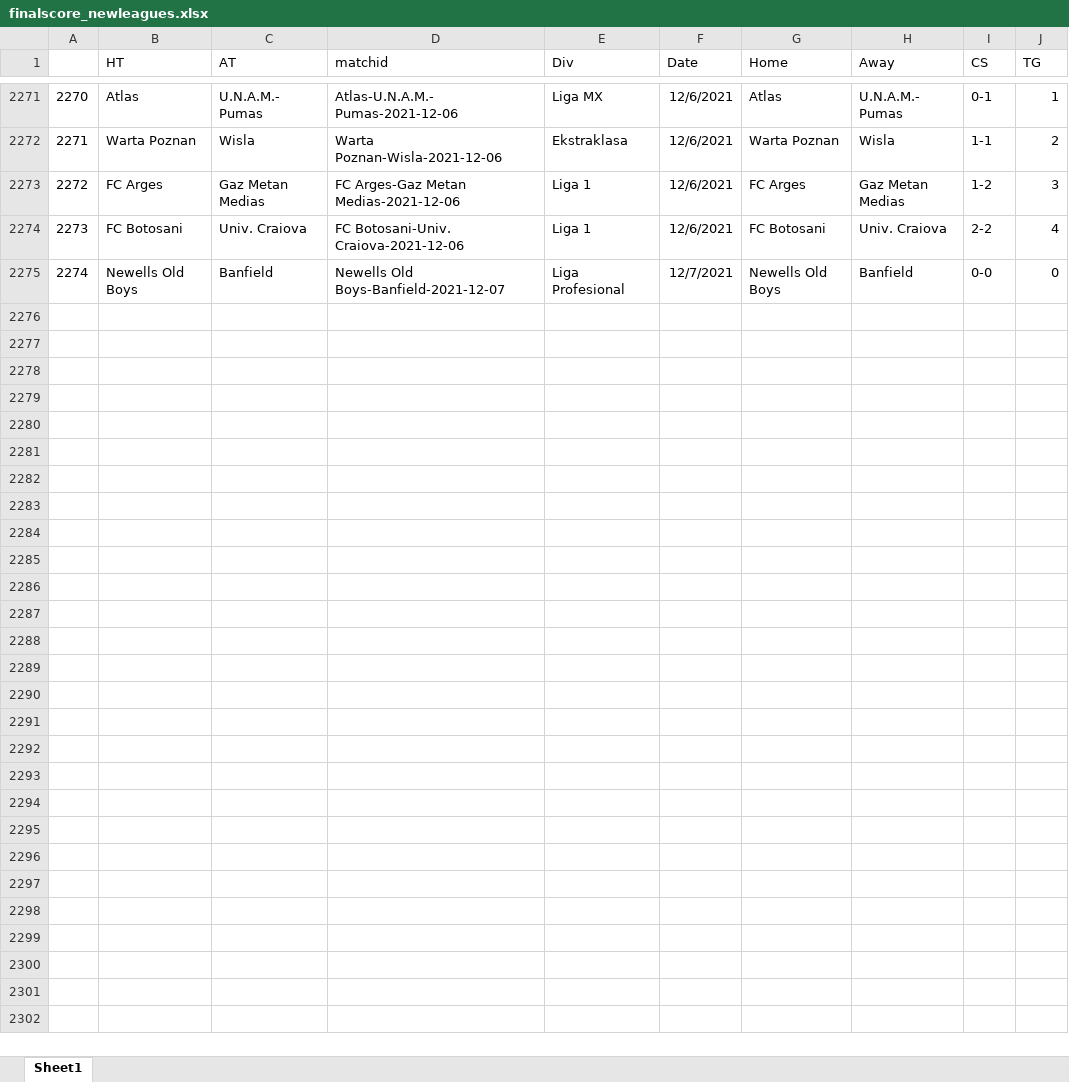
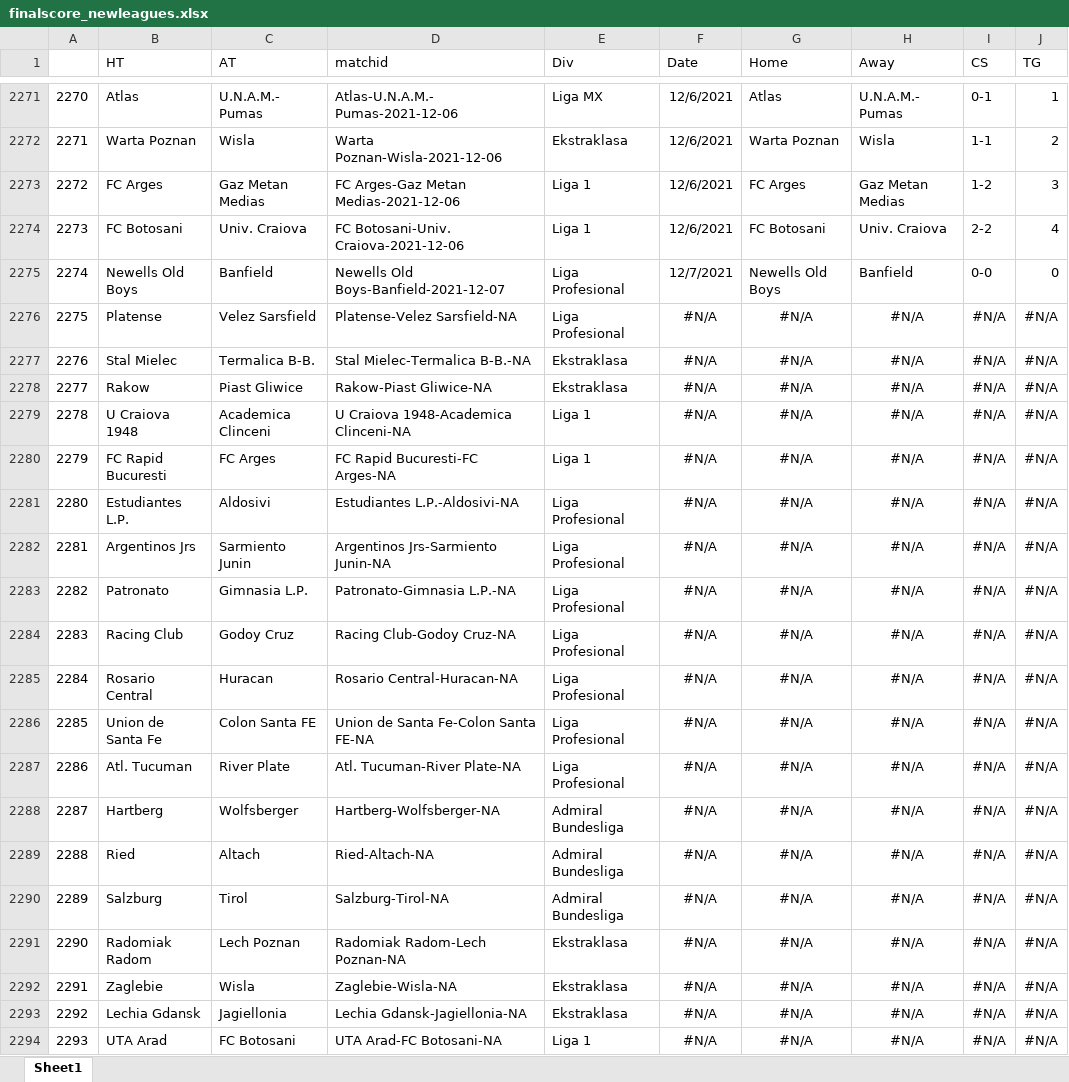
Before and after one commit to gitboyzorro5/Rsoccer, an Excel workbook: finalscore_newleagues.xlsx, sheet Sheet1, drawn as a sheet; only a part is shown, gaps mark what is left out; values as stored, in another font and other column widths than the file's, no borders; the diff covers the shown part only; the diff names each change by its address in the sheet, - before the commit and + after, or states it on an @@ line.

```diff
--- a/finalscore_newleagues.xlsx (sheet Sheet1)
+++ b/finalscore_newleagues.xlsx (sheet Sheet1)
+row 2276: 2275 | Platense | Velez Sarsfield | Platense-Velez Sarsfield-NA | Liga Profesional | #N/A | #N/A | #N/A | #N/A | #N/A
+row 2277: 2276 | Stal Mielec | Termalica B-B. | Stal Mielec-Termalica B-B.-NA | Ekstraklasa | #N/A | #N/A | #N/A | #N/A | #N/A
+row 2278: 2277 | Rakow | Piast Gliwice | Rakow-Piast Gliwice-NA | Ekstraklasa | #N/A | #N/A | #N/A | #N/A | #N/A
+row 2279: 2278 | U Craiova 1948 | Academica Clinceni | U Craiova 1948-Academica Clinceni-NA | Liga 1 | #N/A | #N/A | #N/A | #N/A | #N/A
+row 2280: 2279 | FC Rapid Bucuresti | FC Arges | FC Rapid Bucuresti-FC Arges-NA | Liga 1 | #N/A | #N/A | #N/A | #N/A | #N/A
+row 2281: 2280 | Estudiantes L.P. | Aldosivi | Estudiantes L.P.-Aldosivi-NA | Liga Profesional | #N/A | #N/A | #N/A | #N/A | #N/A
+row 2282: 2281 | Argentinos Jrs | Sarmiento Junin | Argentinos Jrs-Sarmiento Junin-NA | Liga Profesional | #N/A | #N/A | #N/A | #N/A | #N/A
+row 2283: 2282 | Patronato | Gimnasia L.P. | Patronato-Gimnasia L.P.-NA | Liga Profesional | #N/A | #N/A | #N/A | #N/A | #N/A
+row 2284: 2283 | Racing Club | Godoy Cruz | Racing Club-Godoy Cruz-NA | Liga Profesional | #N/A | #N/A | #N/A | #N/A | #N/A
+row 2285: 2284 | Rosario Central | Huracan | Rosario Central-Huracan-NA | Liga Profesional | #N/A | #N/A | #N/A | #N/A | #N/A
+row 2286: 2285 | Union de Santa Fe | Colon Santa FE | Union de Santa Fe-Colon Santa FE-NA | Liga Profesional | #N/A | #N/A | #N/A | #N/A | #N/A
+row 2287: 2286 | Atl. Tucuman | River Plate | Atl. Tucuman-River Plate-NA | Liga Profesional | #N/A | #N/A | #N/A | #N/A | #N/A
+row 2288: 2287 | Hartberg | Wolfsberger | Hartberg-Wolfsberger-NA | Admiral Bundesliga | #N/A | #N/A | #N/A | #N/A | #N/A
+row 2289: 2288 | Ried | Altach | Ried-Altach-NA | Admiral Bundesliga | #N/A | #N/A | #N/A | #N/A | #N/A
+row 2290: 2289 | Salzburg | Tirol | Salzburg-Tirol-NA | Admiral Bundesliga | #N/A | #N/A | #N/A | #N/A | #N/A
+row 2291: 2290 | Radomiak Radom | Lech Poznan | Radomiak Radom-Lech Poznan-NA | Ekstraklasa | #N/A | #N/A | #N/A | #N/A | #N/A
+row 2292: 2291 | Zaglebie | Wisla | Zaglebie-Wisla-NA | Ekstraklasa | #N/A | #N/A | #N/A | #N/A | #N/A
+row 2293: 2292 | Lechia Gdansk | Jagiellonia | Lechia Gdansk-Jagiellonia-NA | Ekstraklasa | #N/A | #N/A | #N/A | #N/A | #N/A
+row 2294: 2293 | UTA Arad | FC Botosani | UTA Arad-FC Botosani-NA | Liga 1 | #N/A | #N/A | #N/A | #N/A | #N/A
```
Also changed, not shown: 41 added rows elsewhere in this sheet, Divisions/F2.xlsx, Divisions/P1.xlsx, 54 other files.
